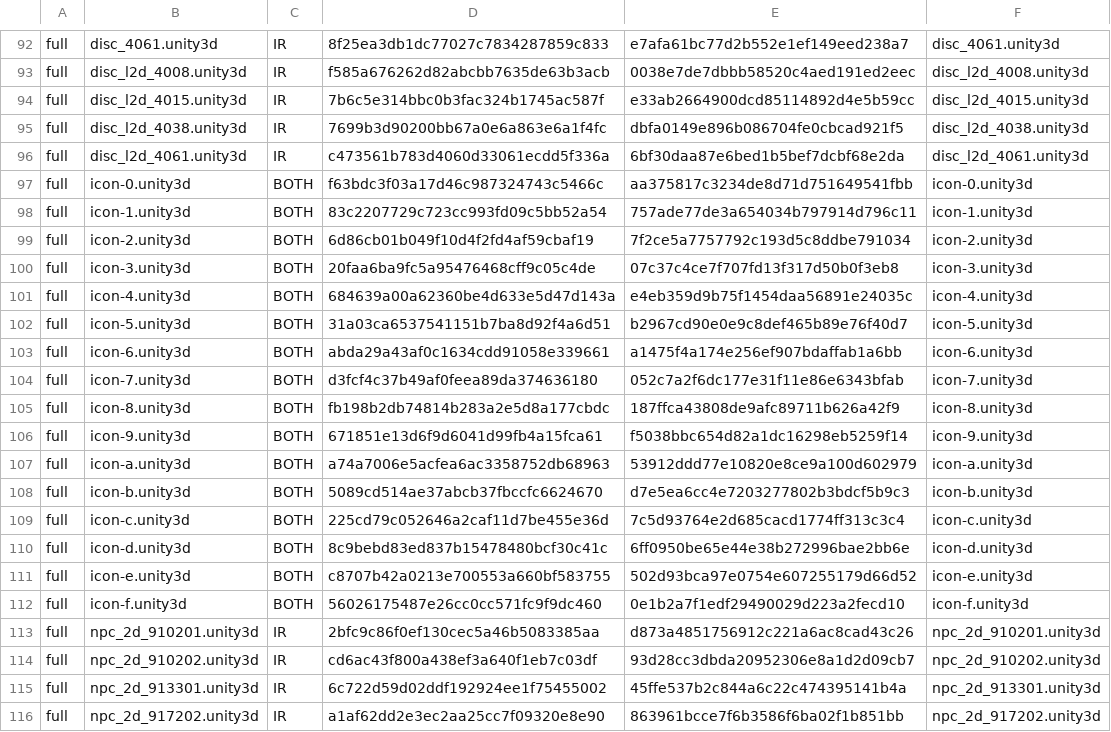
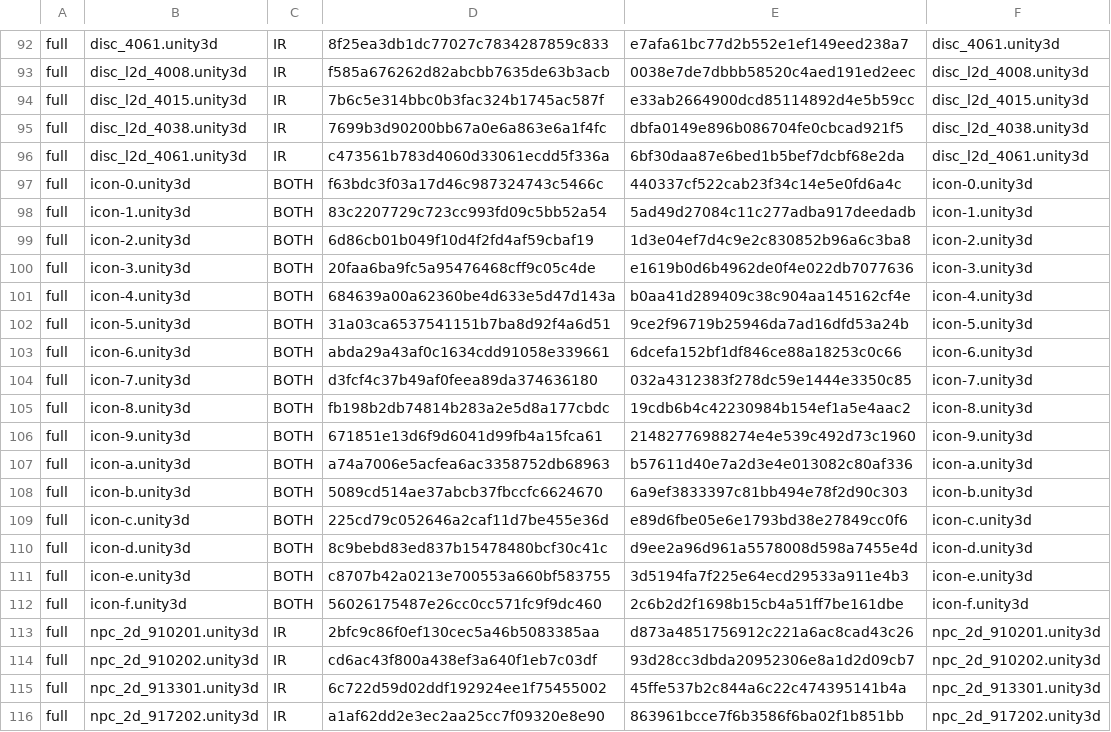
Before and after one commit to stephen0128123-coder/xtlr-uncensor, a TSV file: data/manifest.tsv, drawn as a sheet; only a part is shown, gaps mark what is left out.

Commit message:
v2.0 fix manifest md5

```diff
--- a/data/manifest.tsv
+++ b/data/manifest.tsv
@@ -96,18 +96,18 @@ full	disc_l2d_4038.unity3d	IR	7699b3d90200bb67a0e6a863e6a1f4fc	dbfa0149e896b0867
 full	disc_l2d_4061.unity3d	IR	c473561b783d4060d33061ecdd5f336a	6bf30daa87e6bed1b5bef7dcbf68e2da	disc_l2d_4061.unity3d
-full	icon-0.unity3d	BOTH	f63bdc3f03a17d46c987324743c5466c	aa375817c3234de8d71d751649541fbb	icon-0.unity3d
-full	icon-1.unity3d	BOTH	83c2207729c723cc993fd09c5bb52a54	757ade77de3a654034b797914d796c11	icon-1.unity3d
-full	icon-2.unity3d	BOTH	6d86cb01b049f10d4f2fd4af59cbaf19	7f2ce5a7757792c193d5c8ddbe791034	icon-2.unity3d
-full	icon-3.unity3d	BOTH	20faa6ba9fc5a95476468cff9c05c4de	07c37c4ce7f707fd13f317d50b0f3eb8	icon-3.unity3d
-full	icon-4.unity3d	BOTH	684639a00a62360be4d633e5d47d143a	e4eb359d9b75f1454daa56891e24035c	icon-4.unity3d
-full	icon-5.unity3d	BOTH	31a03ca6537541151b7ba8d92f4a6d51	b2967cd90e0e9c8def465b89e76f40d7	icon-5.unity3d
-full	icon-6.unity3d	BOTH	abda29a43af0c1634cdd91058e339661	a1475f4a174e256ef907bdaffab1a6bb	icon-6.unity3d
-full	icon-7.unity3d	BOTH	d3fcf4c37b49af0feea89da374636180	052c7a2f6dc177e31f11e86e6343bfab	icon-7.unity3d
-full	icon-8.unity3d	BOTH	fb198b2db74814b283a2e5d8a177cbdc	187ffca43808de9afc89711b626a42f9	icon-8.unity3d
-full	icon-9.unity3d	BOTH	671851e13d6f9d6041d99fb4a15fca61	f5038bbc654d82a1dc16298eb5259f14	icon-9.unity3d
-full	icon-a.unity3d	BOTH	a74a7006e5acfea6ac3358752db68963	53912ddd77e10820e8ce9a100d602979	icon-a.unity3d
-full	icon-b.unity3d	BOTH	5089cd514ae37abcb37fbccfc6624670	d7e5ea6cc4e7203277802b3bdcf5b9c3	icon-b.unity3d
-full	icon-c.unity3d	BOTH	225cd79c052646a2caf11d7be455e36d	7c5d93764e2d685cacd1774ff313c3c4	icon-c.unity3d
-full	icon-d.unity3d	BOTH	8c9bebd83ed837b15478480bcf30c41c	6ff0950be65e44e38b272996bae2bb6e	icon-d.unity3d
-full	icon-e.unity3d	BOTH	c8707b42a0213e700553a660bf583755	502d93bca97e0754e607255179d66d52	icon-e.unity3d
-full	icon-f.unity3d	BOTH	56026175487e26cc0cc571fc9f9dc460	0e1b2a7f1edf29490029d223a2fecd10	icon-f.unity3d
+full	icon-0.unity3d	BOTH	f63bdc3f03a17d46c987324743c5466c	440337cf522cab23f34c14e5e0fd6a4c	icon-0.unity3d
+full	icon-1.unity3d	BOTH	83c2207729c723cc993fd09c5bb52a54	5ad49d27084c11c277adba917deedadb	icon-1.unity3d
+full	icon-2.unity3d	BOTH	6d86cb01b049f10d4f2fd4af59cbaf19	1d3e04ef7d4c9e2c830852b96a6c3ba8	icon-2.unity3d
+full	icon-3.unity3d	BOTH	20faa6ba9fc5a95476468cff9c05c4de	e1619b0d6b4962de0f4e022db7077636	icon-3.unity3d
+full	icon-4.unity3d	BOTH	684639a00a62360be4d633e5d47d143a	b0aa41d289409c38c904aa145162cf4e	icon-4.unity3d
+full	icon-5.unity3d	BOTH	31a03ca6537541151b7ba8d92f4a6d51	9ce2f96719b25946da7ad16dfd53a24b	icon-5.unity3d
+full	icon-6.unity3d	BOTH	abda29a43af0c1634cdd91058e339661	6dcefa152bf1df846ce88a18253c0c66	icon-6.unity3d
+full	icon-7.unity3d	BOTH	d3fcf4c37b49af0feea89da374636180	032a4312383f278dc59e1444e3350c85	icon-7.unity3d
+full	icon-8.unity3d	BOTH	fb198b2db74814b283a2e5d8a177cbdc	19cdb6b4c42230984b154ef1a5e4aac2	icon-8.unity3d
+full	icon-9.unity3d	BOTH	671851e13d6f9d6041d99fb4a15fca61	21482776988274e4e539c492d73c1960	icon-9.unity3d
+full	icon-a.unity3d	BOTH	a74a7006e5acfea6ac3358752db68963	b57611d40e7a2d3e4e013082c80af336	icon-a.unity3d
+full	icon-b.unity3d	BOTH	5089cd514ae37abcb37fbccfc6624670	6a9ef3833397c81bb494e78f2d90c303	icon-b.unity3d
+full	icon-c.unity3d	BOTH	225cd79c052646a2caf11d7be455e36d	e89d6fbe05e6e1793bd38e27849cc0f6	icon-c.unity3d
+full	icon-d.unity3d	BOTH	8c9bebd83ed837b15478480bcf30c41c	d9ee2a96d961a5578008d598a7455e4d	icon-d.unity3d
+full	icon-e.unity3d	BOTH	c8707b42a0213e700553a660bf583755	3d5194fa7f225e64ecd29533a911e4b3	icon-e.unity3d
+full	icon-f.unity3d	BOTH	56026175487e26cc0cc571fc9f9dc460	2c6b2d2f1698b15cb4a51ff7be161dbe	icon-f.unity3d
 full	npc_2d_910201.unity3d	IR	2bfc9c86f0ef130cec5a46b5083385aa	d873a4851756912c221a6ac8cad43c26	npc_2d_910201.unity3d
```
